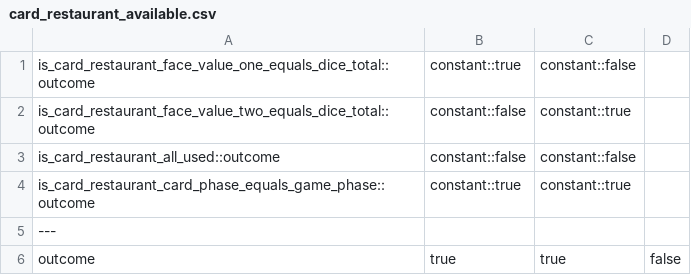
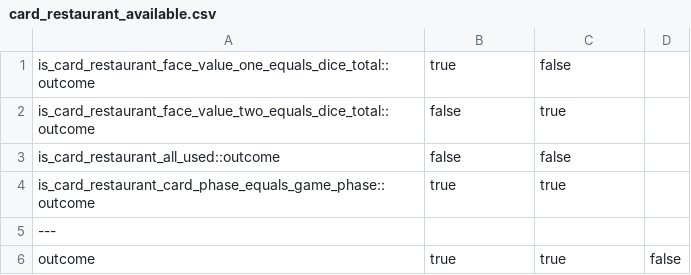
Before and after one commit to citerm/tg-doc, a CSV file: Sources/tables/abstracts/card_restaurant_available.csv, drawn as a sheet.

```diff
--- a/Sources/tables/abstracts/card_restaurant_available.csv
+++ b/Sources/tables/abstracts/card_restaurant_available.csv
@@ -1,5 +1,5 @@
-is_card_restaurant_face_value_one_equals_dice_total::outcome;constant::true;constant::false
-is_card_restaurant_face_value_two_equals_dice_total::outcome;constant::false;constant::true
-is_card_restaurant_all_used::outcome;constant::false;constant::false
-is_card_restaurant_card_phase_equals_game_phase::outcome;constant::true;constant::true
+is_card_restaurant_face_value_one_equals_dice_total::outcome;true;false
+is_card_restaurant_face_value_two_equals_dice_total::outcome;false;true
+is_card_restaurant_all_used::outcome;false;false
+is_card_restaurant_card_phase_equals_game_phase::outcome;true;true
 ---
```
Also changed, not shown: Sources/tables/abstracts/phase.csv, Sources/tables/commands/change_blue_player.csv, 39 other files.
